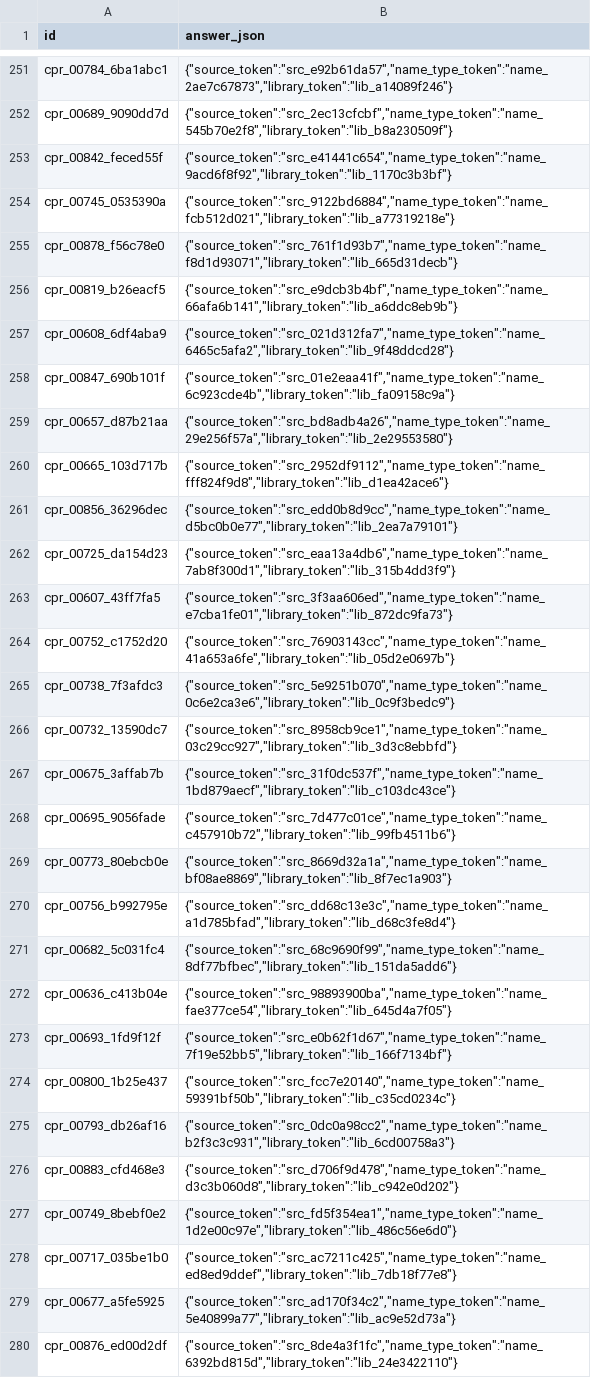
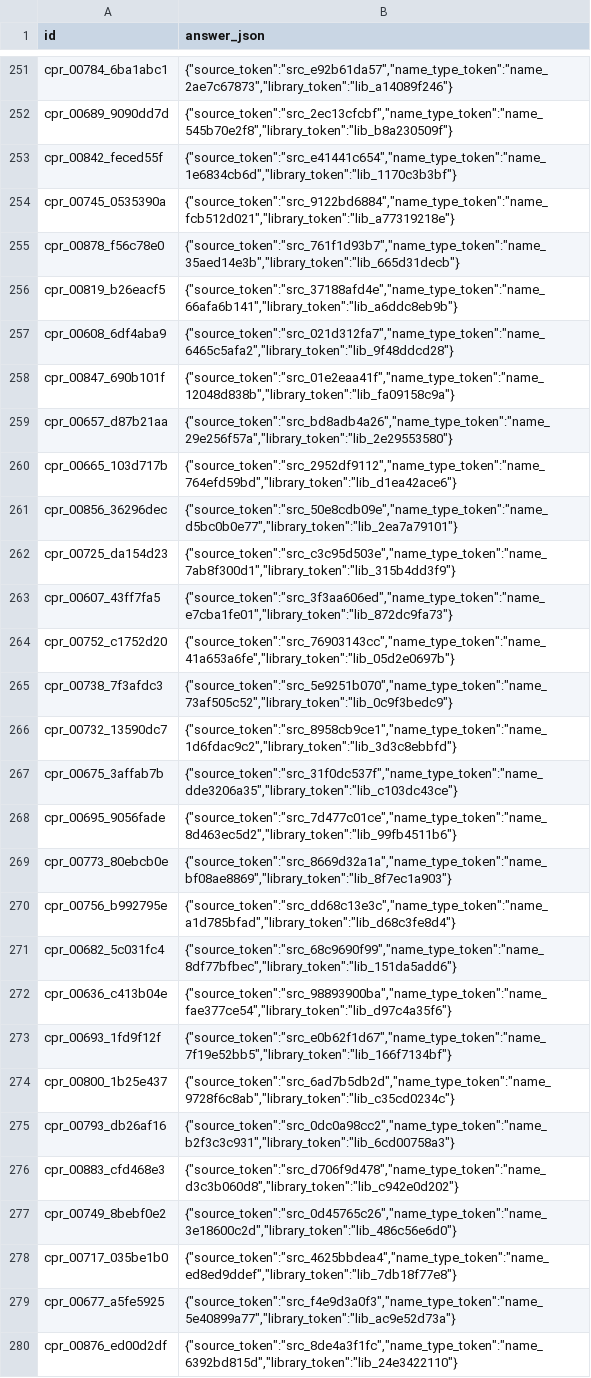
Before and after one commit to Nakul-Sinha/prompt-engineering-challenge, a CSV file: working/submission.csv, drawn as a sheet; only a part is shown, gaps mark what is left out; the diff covers the shown part only; the diff names each change by its address in the sheet, - before the commit and + after, or states it on an @@ line.

```diff
--- a/working/submission.csv
+++ b/working/submission.csv
-B253 (answer_json): {"source_token":"src_e41441c654","name_type_token":"name_9acd6f8f92","library_token":"lib_1170c3b3bf"}
+B253 (answer_json): {"source_token":"src_e41441c654","name_type_token":"name_1e6834cb6d","library_token":"lib_1170c3b3bf"}
-B255 (answer_json): {"source_token":"src_761f1d93b7","name_type_token":"name_f8d1d93071","library_token":"lib_665d31decb"}
+B255 (answer_json): {"source_token":"src_761f1d93b7","name_type_token":"name_35aed14e3b","library_token":"lib_665d31decb"}
-B256 (answer_json): {"source_token":"src_e9dcb3b4bf","name_type_token":"name_66afa6b141","library_token":"lib_a6ddc8eb9b"}
+B256 (answer_json): {"source_token":"src_37188afd4e","name_type_token":"name_66afa6b141","library_token":"lib_a6ddc8eb9b"}
-B258 (answer_json): {"source_token":"src_01e2eaa41f","name_type_token":"name_6c923cde4b","library_token":"lib_fa09158c9a"}
+B258 (answer_json): {"source_token":"src_01e2eaa41f","name_type_token":"name_12048d838b","library_token":"lib_fa09158c9a"}
-B260 (answer_json): {"source_token":"src_2952df9112","name_type_token":"name_fff824f9d8","library_token":"lib_d1ea42ace6"}
+B260 (answer_json): {"source_token":"src_2952df9112","name_type_token":"name_764efd59bd","library_token":"lib_d1ea42ace6"}
-B261 (answer_json): {"source_token":"src_edd0b8d9cc","name_type_token":"name_d5bc0b0e77","library_token":"lib_2ea7a79101"}
+B261 (answer_json): {"source_token":"src_50e8cdb09e","name_type_token":"name_d5bc0b0e77","library_token":"lib_2ea7a79101"}
-B262 (answer_json): {"source_token":"src_eaa13a4db6","name_type_token":"name_7ab8f300d1","library_token":"lib_315b4dd3f9"}
+B262 (answer_json): {"source_token":"src_c3c95d503e","name_type_token":"name_7ab8f300d1","library_token":"lib_315b4dd3f9"}
-B265 (answer_json): {"source_token":"src_5e9251b070","name_type_token":"name_0c6e2ca3e6","library_token":"lib_0c9f3bedc9"}
+B265 (answer_json): {"source_token":"src_5e9251b070","name_type_token":"name_73af505c52","library_token":"lib_0c9f3bedc9"}
-B266 (answer_json): {"source_token":"src_8958cb9ce1","name_type_token":"name_03c29cc927","library_token":"lib_3d3c8ebbfd"}
+B266 (answer_json): {"source_token":"src_8958cb9ce1","name_type_token":"name_1d6fdac9c2","library_token":"lib_3d3c8ebbfd"}
-B267 (answer_json): {"source_token":"src_31f0dc537f","name_type_token":"name_1bd879aecf","library_token":"lib_c103dc43ce"}
+B267 (answer_json): {"source_token":"src_31f0dc537f","name_type_token":"name_dde3206a35","library_token":"lib_c103dc43ce"}
-B268 (answer_json): {"source_token":"src_7d477c01ce","name_type_token":"name_c457910b72","library_token":"lib_99fb4511b6"}
+B268 (answer_json): {"source_token":"src_7d477c01ce","name_type_token":"name_8d463ec5d2","library_token":"lib_99fb4511b6"}
-B272 (answer_json): {"source_token":"src_98893900ba","name_type_token":"name_fae377ce54","library_token":"lib_645d4a7f05"}
+B272 (answer_json): {"source_token":"src_98893900ba","name_type_token":"name_fae377ce54","library_token":"lib_d97c4a35f6"}
-B274 (answer_json): {"source_token":"src_fcc7e20140","name_type_token":"name_59391bf50b","library_token":"lib_c35cd0234c"}
+B274 (answer_json): {"source_token":"src_6ad7b5db2d","name_type_token":"name_9728f6c8ab","library_token":"lib_c35cd0234c"}
-B277 (answer_json): {"source_token":"src_fd5f354ea1","name_type_token":"name_1d2e00c97e","library_token":"lib_486c56e6d0"}
+B277 (answer_json): {"source_token":"src_0d45765c26","name_type_token":"name_3e18600c2d","library_token":"lib_486c56e6d0"}
-B278 (answer_json): {"source_token":"src_ac7211c425","name_type_token":"name_ed8ed9ddef","library_token":"lib_7db18f77e8"}
+B278 (answer_json): {"source_token":"src_4625bbdea4","name_type_token":"name_ed8ed9ddef","library_token":"lib_7db18f77e8"}
-B279 (answer_json): {"source_token":"src_ad170f34c2","name_type_token":"name_5e40899a77","library_token":"lib_ac9e52d73a"}
+B279 (answer_json): {"source_token":"src_f4e9d3a0f3","name_type_token":"name_5e40899a77","library_token":"lib_ac9e52d73a"}
```
Also changed, not shown: 90 edited cells elsewhere in this file, 14 other files.
